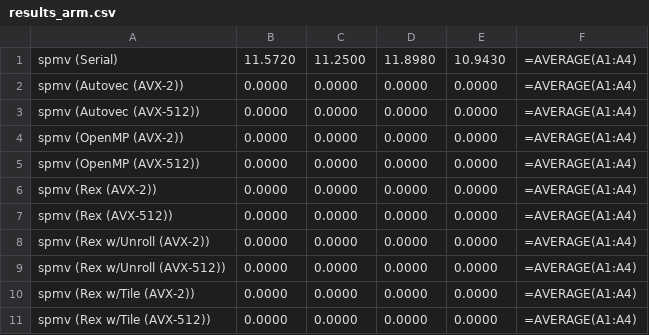
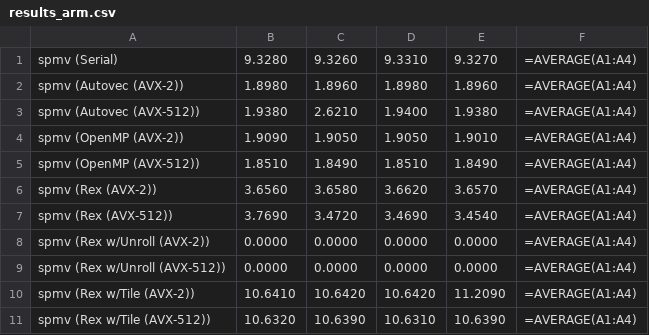
Before and after one commit to pflynn157/rextest, a CSV file: spmv/results_arm.csv, drawn as a sheet.

Commit message:
Reran Arm spmv tests

```diff
--- a/spmv/results_arm.csv
+++ b/spmv/results_arm.csv
@@ -1,11 +1,11 @@
-spmv (Serial),11.5720,11.2500,11.8980,10.9430,=AVERAGE(A1:A4)
-spmv (Autovec (AVX-2)),0.0000,0.0000,0.0000,0.0000,=AVERAGE(A1:A4)
-spmv (Autovec (AVX-512)),0.0000,0.0000,0.0000,0.0000,=AVERAGE(A1:A4)
-spmv (OpenMP (AVX-2)),0.0000,0.0000,0.0000,0.0000,=AVERAGE(A1:A4)
-spmv (OpenMP (AVX-512)),0.0000,0.0000,0.0000,0.0000,=AVERAGE(A1:A4)
-spmv (Rex (AVX-2)),0.0000,0.0000,0.0000,0.0000,=AVERAGE(A1:A4)
-spmv (Rex (AVX-512)),0.0000,0.0000,0.0000,0.0000,=AVERAGE(A1:A4)
+spmv (Serial),9.3280,9.3260,9.3310,9.3270,=AVERAGE(A1:A4)
+spmv (Autovec (AVX-2)),1.8980,1.8960,1.8980,1.8960,=AVERAGE(A1:A4)
+spmv (Autovec (AVX-512)),1.9380,2.6210,1.9400,1.9380,=AVERAGE(A1:A4)
+spmv (OpenMP (AVX-2)),1.9090,1.9050,1.9050,1.9010,=AVERAGE(A1:A4)
+spmv (OpenMP (AVX-512)),1.8510,1.8490,1.8510,1.8490,=AVERAGE(A1:A4)
+spmv (Rex (AVX-2)),3.6560,3.6580,3.6620,3.6570,=AVERAGE(A1:A4)
+spmv (Rex (AVX-512)),3.7690,3.4720,3.4690,3.4540,=AVERAGE(A1:A4)
 spmv (Rex w/Unroll (AVX-2)),0.0000,0.0000,0.0000,0.0000,=AVERAGE(A1:A4)
 spmv (Rex w/Unroll (AVX-512)),0.0000,0.0000,0.0000,0.0000,=AVERAGE(A1:A4)
-spmv (Rex w/Tile (AVX-2)),0.0000,0.0000,0.0000,0.0000,=AVERAGE(A1:A4)
-spmv (Rex w/Tile (AVX-512)),0.0000,0.0000,0.0000,0.0000,=AVERAGE(A1:A4)
+spmv (Rex w/Tile (AVX-2)),10.6410,10.6420,10.6420,11.2090,=AVERAGE(A1:A4)
+spmv (Rex w/Tile (AVX-512)),10.6320,10.6390,10.6310,10.6390,=AVERAGE(A1:A4)
```
Also changed, not shown: 55 other files.
